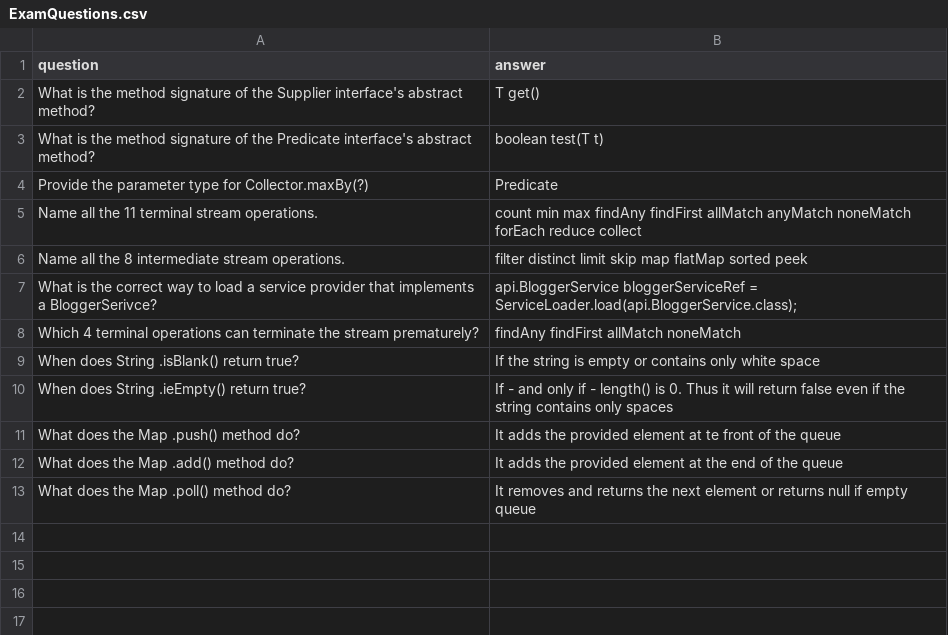
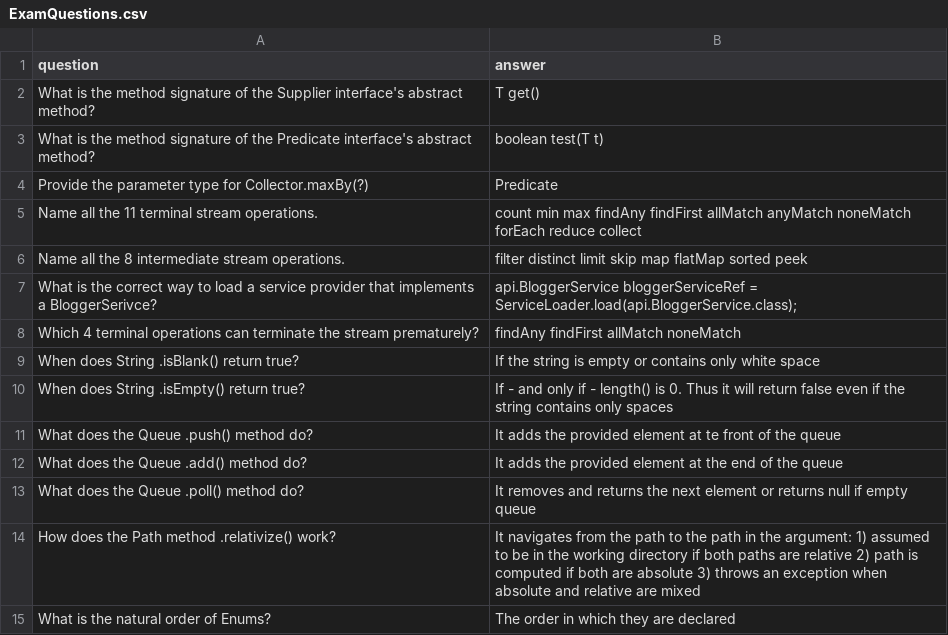
Before and after one commit to TheFluyter/MyOCPPrepApp, a CSV file: src/main/resources/ExamQuestions.csv, drawn as a sheet.

Commit message:
Refactored: TestTaker doesn't ask the same question twice

```diff
--- a/src/main/resources/ExamQuestions.csv
+++ b/src/main/resources/ExamQuestions.csv
@@ -9,5 +9,7 @@ Which 4 terminal operations can terminate the stream prematurely?,findAny findFi
 When does String .isBlank() return true?,If the string is empty or contains only white space
-When does String .ieEmpty() return true?,If - and only if - length() is 0. Thus it will return false even if the string contains only spaces
-What does the Map .push() method do?,It adds the provided element at te front of the queue
-What does the Map .add() method do?,It adds the provided element at the end of the queue
-What does the Map .poll() method do?,It removes and returns the next element or returns null if empty queue
+When does String .isEmpty() return true?,If - and only if - length() is 0. Thus it will return false even if the string contains only spaces
+What does the Queue .push() method do?,It adds the provided element at te front of the queue
+What does the Queue .add() method do?,It adds the provided element at the end of the queue
+What does the Queue .poll() method do?,It removes and returns the next element or returns null if empty queue
+How does the Path method .relativize() work?,It navigates from the path to the path in the argument: 1) assumed to be in the working directory if both paths are relative 2) path is computed if both are absolute 3) throws an exception when absolute and relative are mixed
+What is the natural order of Enums?,The order in which they are declared
```
Also changed, not shown: 8 other files.
